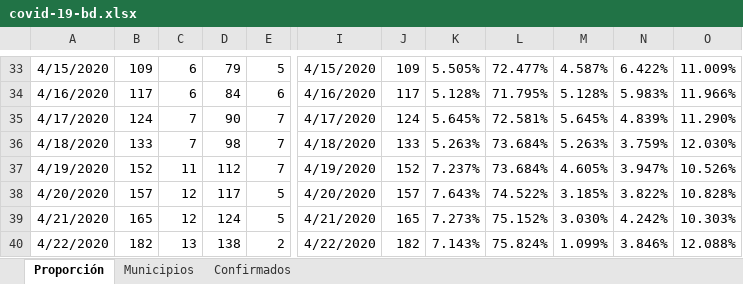
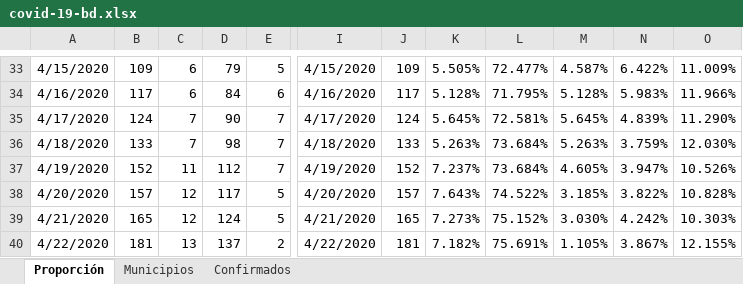
Before and after one commit to alejandrogalaviz/monitorsonora, an Excel workbook: public/covid-19-bd.xlsx, sheet Proporción, drawn as a sheet; only a part is shown, gaps mark what is left out; values as stored, in another font and other column widths than the file's, no borders; the diff names each change by its address in the sheet, - before the commit and + after, or states it on an @@ line.

```diff
--- a/public/covid-19-bd.xlsx (sheet Proporción)
+++ b/public/covid-19-bd.xlsx (sheet Proporción)
-B40: 182
+B40: 181
-D40: 138
+D40: 137
-J40: 182
+J40: 181
-K40: 7.143%
+K40: 7.182%
-L40: 75.824%
+L40: 75.691%
-M40: 1.099%
+M40: 1.105%
-N40: 3.846%
+N40: 3.867%
-O40: 12.088%
+O40: 12.155%
```
Also changed, not shown: sheet Confirmados, sheet Municipios, 3 other files.
